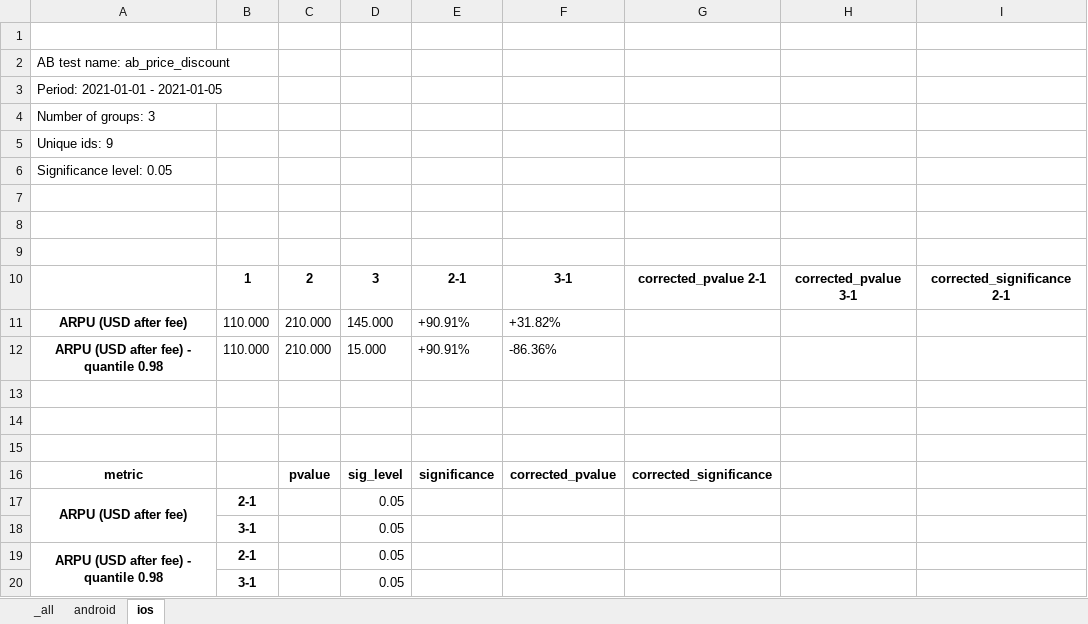
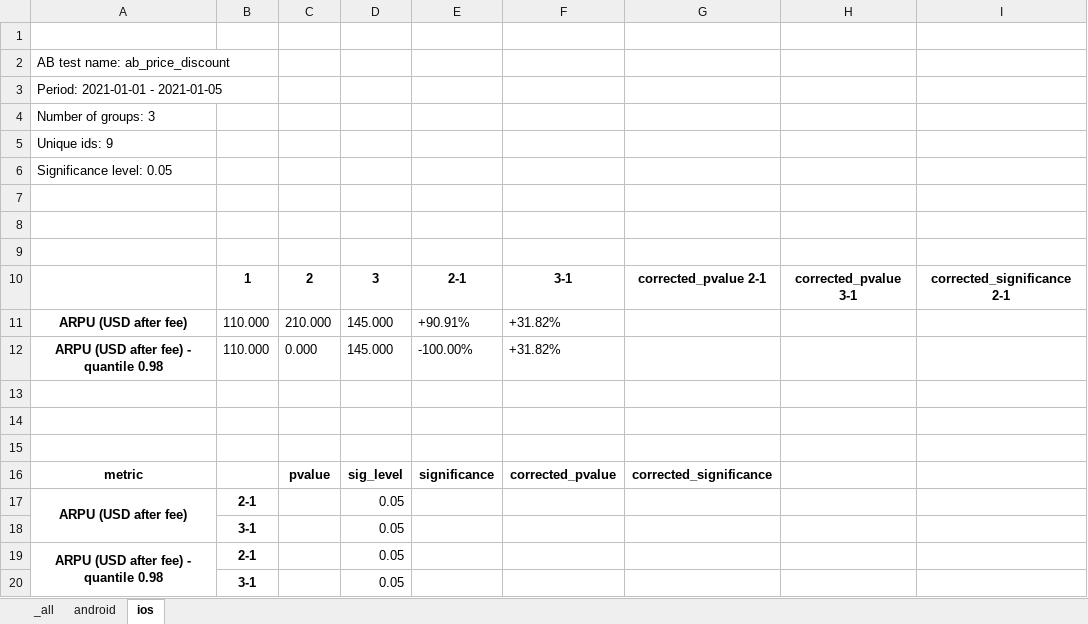
Before and after one commit to sqweptic/burnaby, an Excel workbook: src/example.xlsx, sheet ios, drawn as a sheet; only a part is shown; values as stored, in another font and other column widths than the file's, no borders; the diff names each change by its address in the sheet, - before the commit and + after, or states it on an @@ line.

```diff
--- a/src/example.xlsx (sheet ios)
+++ b/src/example.xlsx (sheet ios)
-C12: 210.000
+C12: 0.000
-D12: 15.000
+D12: 145.000
-E12: +90.91%
+E12: -100.00%
-F12: -86.36%
+F12: +31.82%
```
Also changed, not shown: sheet _all, sheet android, 5 other files.
